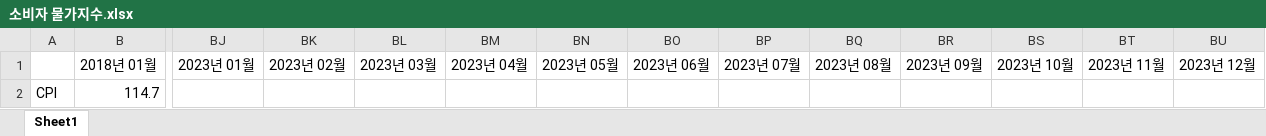
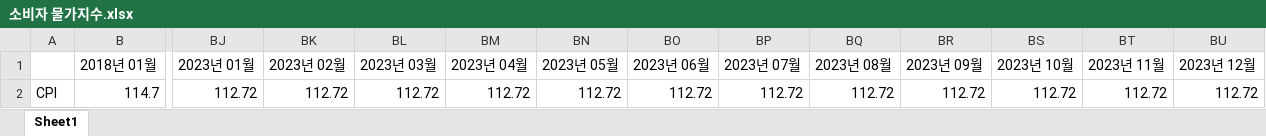
Before and after one commit to shahmaran0207/No-more-use, an Excel workbook: final_project/예측 코드- Python/예측 코드- Python/소비자 물가지수.xlsx, sheet Sheet1, drawn as a sheet; only a part is shown, gaps mark what is left out; values as stored, in another font and other column widths than the file's, no borders; the diff names each change by its address in the sheet, - before the commit and + after, or states it on an @@ line.

```diff
--- a/final_project/예측 코드- Python/예측 코드- Python/소비자 물가지수.xlsx (sheet Sheet1)
+++ b/final_project/예측 코드- Python/예측 코드- Python/소비자 물가지수.xlsx (sheet Sheet1)
-BJ2 (2023년 01월): (empty)
+BJ2 (2023년 01월): 112.72
-BK2 (2023년 02월): (empty)
+BK2 (2023년 02월): 112.72
-BL2 (2023년 03월): (empty)
+BL2 (2023년 03월): 112.72
-BM2 (2023년 04월): (empty)
+BM2 (2023년 04월): 112.72
-BN2 (2023년 05월): (empty)
+BN2 (2023년 05월): 112.72
-BO2 (2023년 06월): (empty)
+BO2 (2023년 06월): 112.72
-BP2 (2023년 07월): (empty)
+BP2 (2023년 07월): 112.72
-BQ2 (2023년 08월): (empty)
+BQ2 (2023년 08월): 112.72
-BR2 (2023년 09월): (empty)
+BR2 (2023년 09월): 112.72
-BS2 (2023년 10월): (empty)
+BS2 (2023년 10월): 112.72
-BT2 (2023년 11월): (empty)
+BT2 (2023년 11월): 112.72
-BU2 (2023년 12월): (empty)
+BU2 (2023년 12월): 112.72
```
Also changed, not shown: final_project/예측 코드- Python/예측 코드- Python/GDP.xlsx, final_project/예측 코드- Python/예측 코드- Python/기대 인플레이션율.xlsx, 1 other file.
